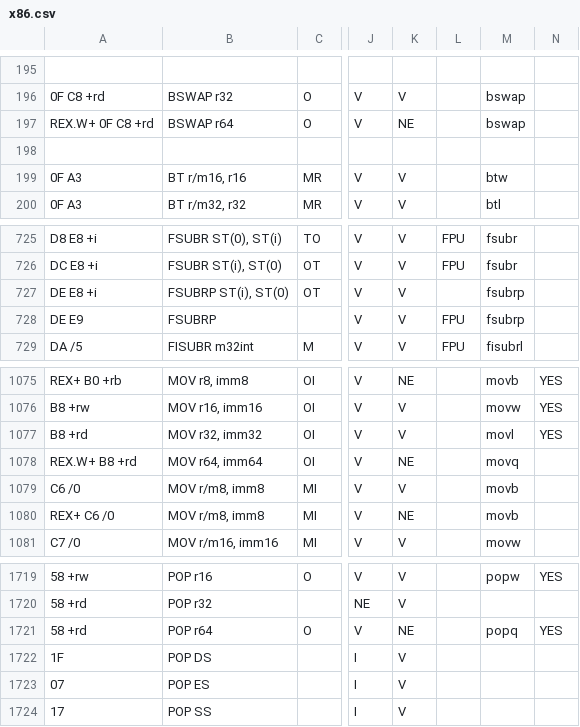
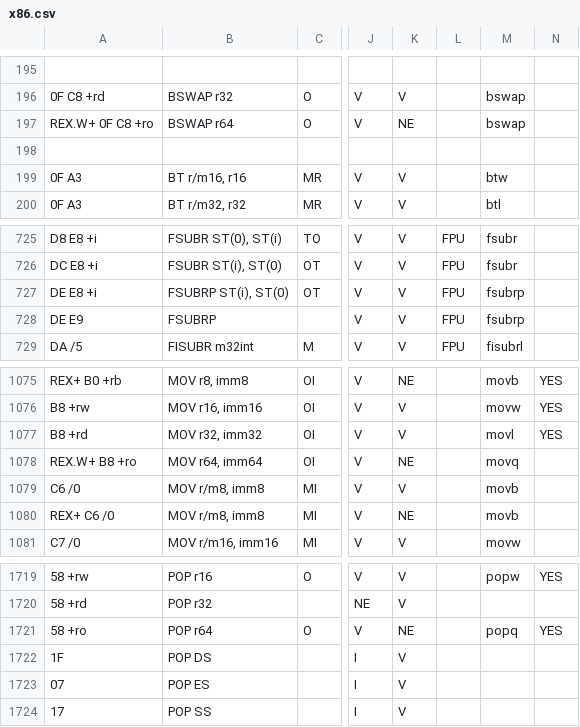
Before and after one commit to yubrot/llrl, a CSV file: xtencg/src/x86.csv, drawn as a sheet; only a part is shown, gaps mark what is left out; the diff covers the shown part only; the diff names each change by its address in the sheet, - before the commit and + after, or states it on an @@ line.

```diff
--- a/xtencg/src/x86.csv
+++ b/xtencg/src/x86.csv
-A197: REX.W+ 0F C8 +rd
+A197: REX.W+ 0F C8 +ro
-L727: (empty)
+L727: FPU
-A1078: REX.W+ B8 +rd
+A1078: REX.W+ B8 +ro
-A1721: 58 +rd
+A1721: 58 +ro
```
Also changed, not shown: 2 removed rows and 13 edited cells elsewhere in this file, 9 other files.
